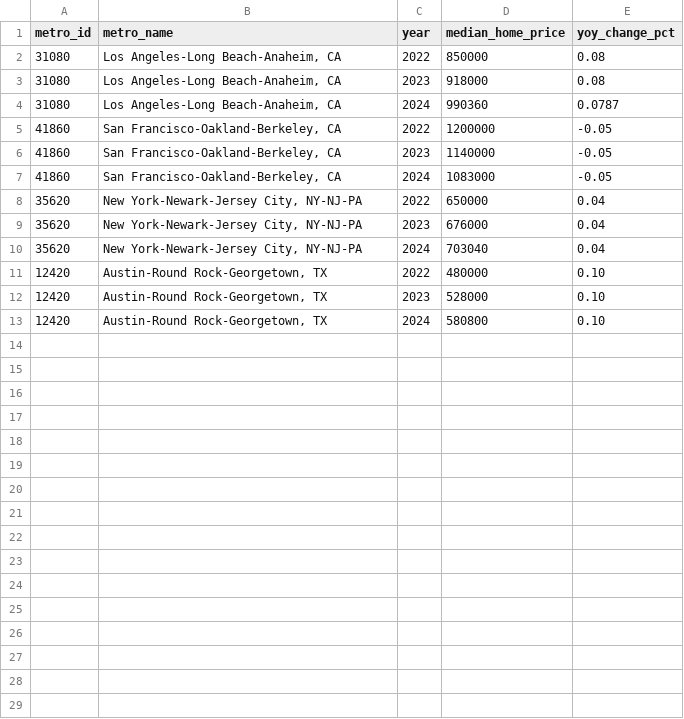
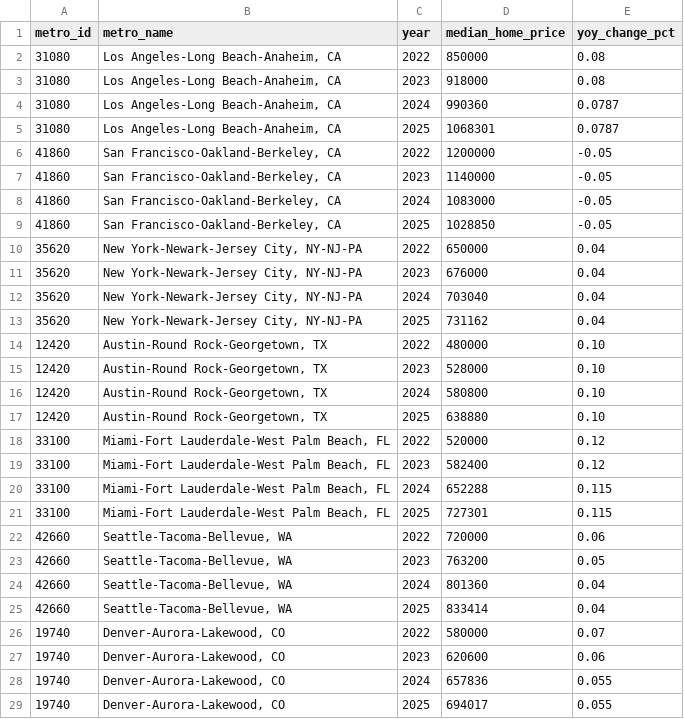
Before and after one commit to dannysecurity/homeafford, a CSV file: src/homeafford/market/data/metro_home_price_trends.csv, drawn as a sheet; the diff names each change by its address in the sheet, - before the commit and + after, or states it on an @@ line.

Commit message:
Add metro price trends catalog with expanded CSV fixture and CLI
Co-authored-by: dannysecurity <dannysecurity@users.noreply.github.com>

```diff
--- a/src/homeafford/market/data/metro_home_price_trends.csv
+++ b/src/homeafford/market/data/metro_home_price_trends.csv
+row 5: 31080 | Los Angeles-Long Beach-Anaheim, CA | 2025 | 1068301 | 0.0787
+row 9: 41860 | San Francisco-Oakland-Berkeley, CA | 2025 | 1028850 | -0.05
+row 13: 35620 | New York-Newark-Jersey City, NY-NJ-PA | 2025 | 731162 | 0.04
+row 17: 12420 | Austin-Round Rock-Georgetown, TX | 2025 | 638880 | 0.10
+row 18: 33100 | Miami-Fort Lauderdale-West Palm Beach, FL | 2022 | 520000 | 0.12
+row 19: 33100 | Miami-Fort Lauderdale-West Palm Beach, FL | 2023 | 582400 | 0.12
+row 20: 33100 | Miami-Fort Lauderdale-West Palm Beach, FL | 2024 | 652288 | 0.115
+row 21: 33100 | Miami-Fort Lauderdale-West Palm Beach, FL | 2025 | 727301 | 0.115
+row 22: 42660 | Seattle-Tacoma-Bellevue, WA | 2022 | 720000 | 0.06
+row 23: 42660 | Seattle-Tacoma-Bellevue, WA | 2023 | 763200 | 0.05
+row 24: 42660 | Seattle-Tacoma-Bellevue, WA | 2024 | 801360 | 0.04
+row 25: 42660 | Seattle-Tacoma-Bellevue, WA | 2025 | 833414 | 0.04
+row 26: 19740 | Denver-Aurora-Lakewood, CO | 2022 | 580000 | 0.07
+row 27: 19740 | Denver-Aurora-Lakewood, CO | 2023 | 620600 | 0.06
+row 28: 19740 | Denver-Aurora-Lakewood, CO | 2024 | 657836 | 0.055
+row 29: 19740 | Denver-Aurora-Lakewood, CO | 2025 | 694017 | 0.055
```
Also changed, not shown: 11 other files.
